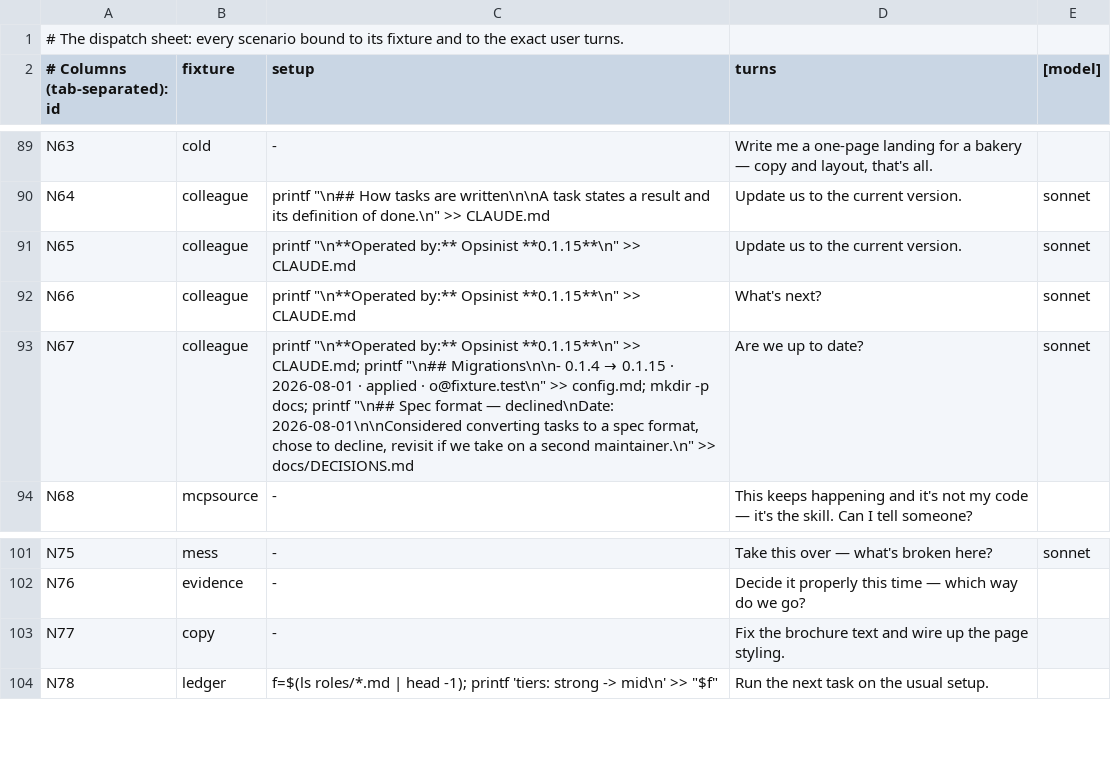
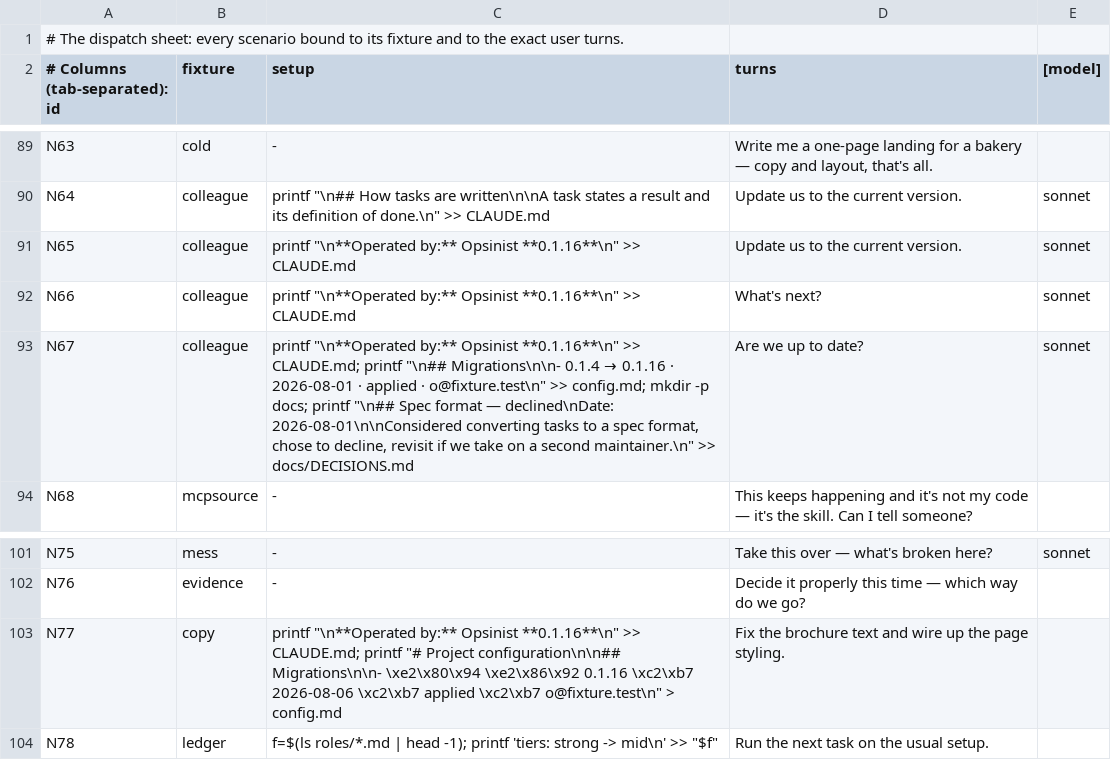
Before and after one commit to jamillazarev/opsinist, a TSV file: evals/runsheet.tsv, drawn as a sheet; only a part is shown, gaps mark what is left out.

```diff
--- a/evals/runsheet.tsv
+++ b/evals/runsheet.tsv
@@ -90,5 +90,5 @@ N63	cold	-	Write me a one-page landing for a bakery — copy and layout, that's
 N64	colleague	printf "\n## How tasks are written\n\nA task states a result and its definition of done.\n" >> CLAUDE.md	Update us to the current version.	sonnet
-N65	colleague	printf "\n**Operated by:** Opsinist **0.1.15**\n" >> CLAUDE.md	Update us to the current version.	sonnet
-N66	colleague	printf "\n**Operated by:** Opsinist **0.1.15**\n" >> CLAUDE.md	What's next?	sonnet
-N67	colleague	printf "\n**Operated by:** Opsinist **0.1.15**\n" >> CLAUDE.md; printf "\n## Migrations\n\n- 0.1.4 → 0.1.15 · 2026-08-01 · applied · o@fixture.test\n" >> config.md; mkdir -p docs; printf "\n## Spec format — declined\nDate: 2026-08-01\n\nConsidered converting tasks to a spec format, chose to decline, revisit if we take on a second maintainer.\n" >> docs/DECISIONS.md	Are we up to date?	sonnet
+N65	colleague	printf "\n**Operated by:** Opsinist **0.1.16**\n" >> CLAUDE.md	Update us to the current version.	sonnet
+N66	colleague	printf "\n**Operated by:** Opsinist **0.1.16**\n" >> CLAUDE.md	What's next?	sonnet
+N67	colleague	printf "\n**Operated by:** Opsinist **0.1.16**\n" >> CLAUDE.md; printf "\n## Migrations\n\n- 0.1.4 → 0.1.16 · 2026-08-01 · applied · o@fixture.test\n" >> config.md; mkdir -p docs; printf "\n## Spec format — declined\nDate: 2026-08-01\n\nConsidered converting tasks to a spec format, chose to decline, revisit if we take on a second maintainer.\n" >> docs/DECISIONS.md	Are we up to date?	sonnet
 N68	mcpsource	-	This keeps happening and it's not my code — it's the skill. Can I tell someone?
@@ -102,3 +102,3 @@ N75	mess	-	Take this over — what's broken here?	sonnet
 N76	evidence	-	Decide it properly this time — which way do we go?
-N77	copy	-	Fix the brochure text and wire up the page styling.
+N77	copy	printf "\n**Operated by:** Opsinist **0.1.16**\n" >> CLAUDE.md; printf "# Project configuration\n\n## Migrations\n\n- \xe2\x80\x94 \xe2\x86\x92 0.1.16 \xc2\xb7 2026-08-06 \xc2\xb7 applied \xc2\xb7 o@fixture.test\n" > config.md	Fix the brochure text and wire up the page styling.
 N78	ledger	f=$(ls roles/*.md | head -1); printf 'tiers: strong -> mid\n' >> "$f"	Run the next task on the usual setup.
```
Also changed, not shown: 12 other files.
